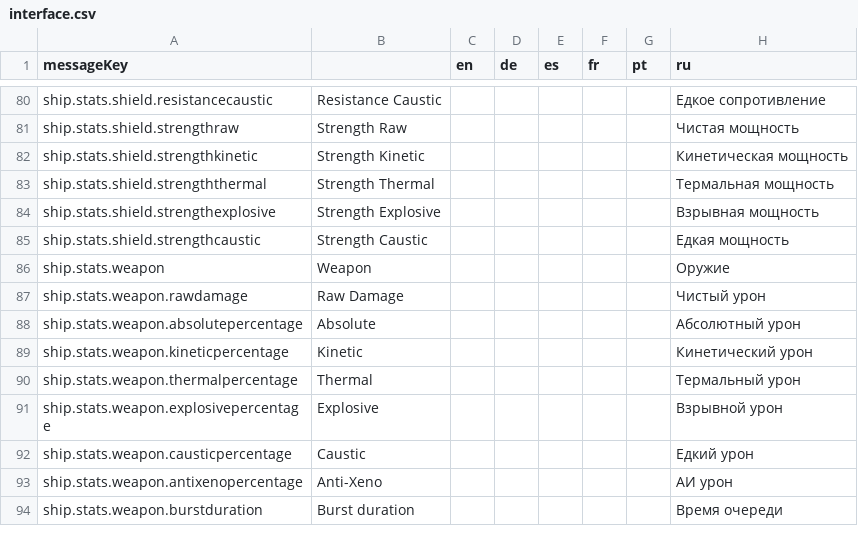
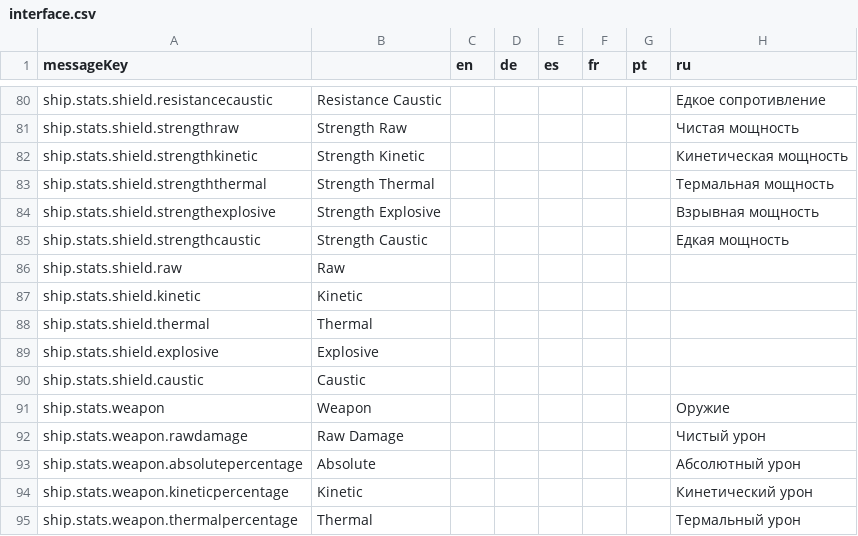
Before and after one commit to jixxed/ed-odyssey-materials-helper, a CSV file: application/src/main/resources/locale/ships/interface.csv, drawn as a sheet; only a part is shown, gaps mark what is left out; the shorter side is filled out with more unchanged rows; the diff names each change by its address in the sheet, - before the commit and + after, or states it on an @@ line.

Commit message:
localize shielding types

```diff
--- a/application/src/main/resources/locale/ships/interface.csv
+++ b/application/src/main/resources/locale/ships/interface.csv
+row 86: ship.stats.shield.raw | Raw
+row 87: ship.stats.shield.kinetic | Kinetic
+row 88: ship.stats.shield.thermal | Thermal
+row 89: ship.stats.shield.explosive | Explosive
+row 90: ship.stats.shield.caustic | Caustic
```
Also changed, not shown: 1 other file.
